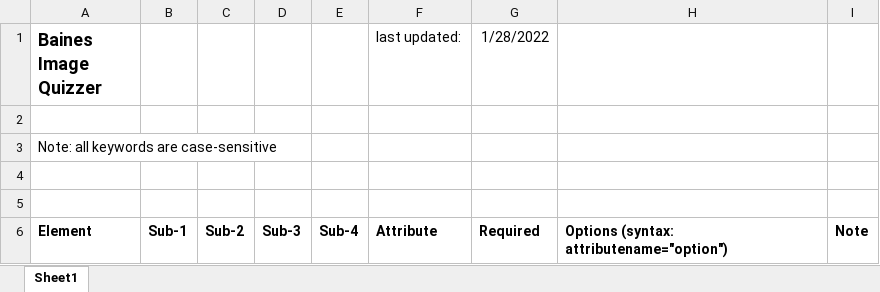
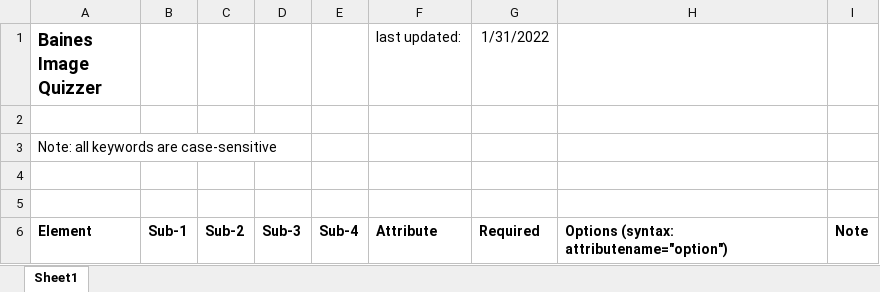
Before and after one commit to baines-imaging-research-laboratory/BainesImageQuizzer, an Excel workbook: Documentation/XML ElementsAndAttributes.xlsx, sheet Sheet1, drawn as a sheet; only a part is shown; values as stored, in another font and other column widths than the file's, no borders; the diff names each change by its address in the sheet, - before the commit and + after, or states it on an @@ line.

Commit message:
Add functions to set and get the randomized indices for the CompositeIndicesList; Update documentation; Ready for switch from _l2iPageQuestionCompositeIndices to _l3iPageQuestionGroupCompositeIndices

```diff
--- a/Documentation/XML ElementsAndAttributes.xlsx (sheet Sheet1)
+++ b/Documentation/XML ElementsAndAttributes.xlsx (sheet Sheet1)
-G1: 1/28/2022
+G1: 1/31/2022
```
Also changed, not shown: 10 other files.
